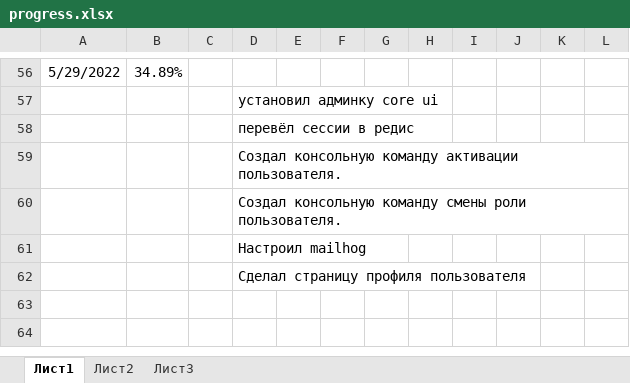
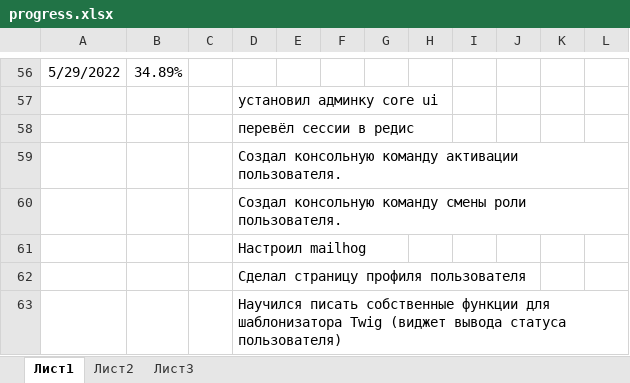
Before and after one commit to eaglecrazy/symphony-project-manager, an Excel workbook: progress.xlsx, sheet Лист1, drawn as a sheet; only a part is shown, gaps mark what is left out; values as stored, in another font and other column widths than the file's, no borders; the diff names each change by its address in the sheet, - before the commit and + after, or states it on an @@ line.

Commit message:
Реализовал вывод статуса с помощью виджета Twig. Убрал ненужный код.

```diff
--- a/progress.xlsx (sheet Лист1)
+++ b/progress.xlsx (sheet Лист1)
+row 63:  |  |  | Научился писать собственные функции для шаблонизатора Twig (виджет вывода статуса пользователя)
```
Also changed, not shown: 5 other files.
